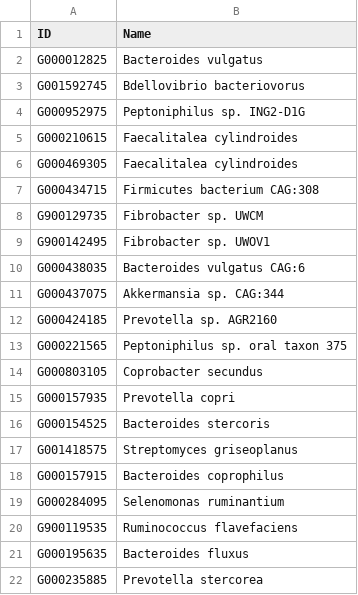
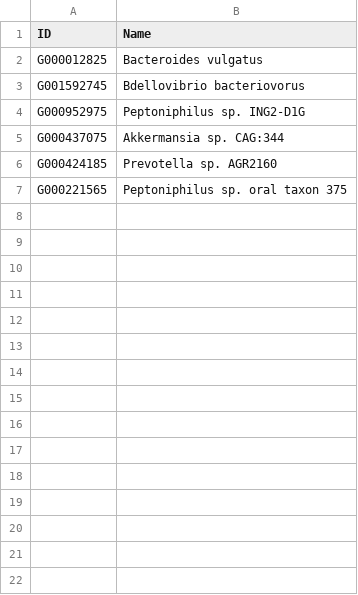
Before and after one commit to knightlab-analyses/imsms-ml, a TSV file: imsms_analysis/dataset/feature_sets/top_mimics_genome_ids.tsv, drawn as a sheet; the diff names each change by its address in the sheet, - before the commit and + after, or states it on an @@ line.

```diff
--- a/imsms_analysis/dataset/feature_sets/top_mimics_genome_ids.tsv
+++ b/imsms_analysis/dataset/feature_sets/top_mimics_genome_ids.tsv
-row 5: G000210615 | Faecalitalea cylindroides
-row 6: G000469305 | Faecalitalea cylindroides
-row 7: G000434715 | Firmicutes bacterium CAG:308
-row 8: G900129735 | Fibrobacter sp. UWCM
-row 9: G900142495 | Fibrobacter sp. UWOV1
-row 10: G000438035 | Bacteroides vulgatus CAG:6
-row 14: G000803105 | Coprobacter secundus
-row 15: G000157935 | Prevotella copri
-row 16: G000154525 | Bacteroides stercoris
-row 17: G001418575 | Streptomyces griseoplanus
-row 18: G000157915 | Bacteroides coprophilus
-row 19: G000284095 | Selenomonas ruminantium
-row 20: G900119535 | Ruminococcus flavefaciens
-row 21: G000195635 | Bacteroides fluxus
-row 22: G000235885 | Prevotella stercorea
```
Also changed, not shown: imsms_analysis/dataset/feature_sets/hc_off.tsv, imsms_analysis/dataset/feature_sets/hc_treated.tsv, 4 other files.
